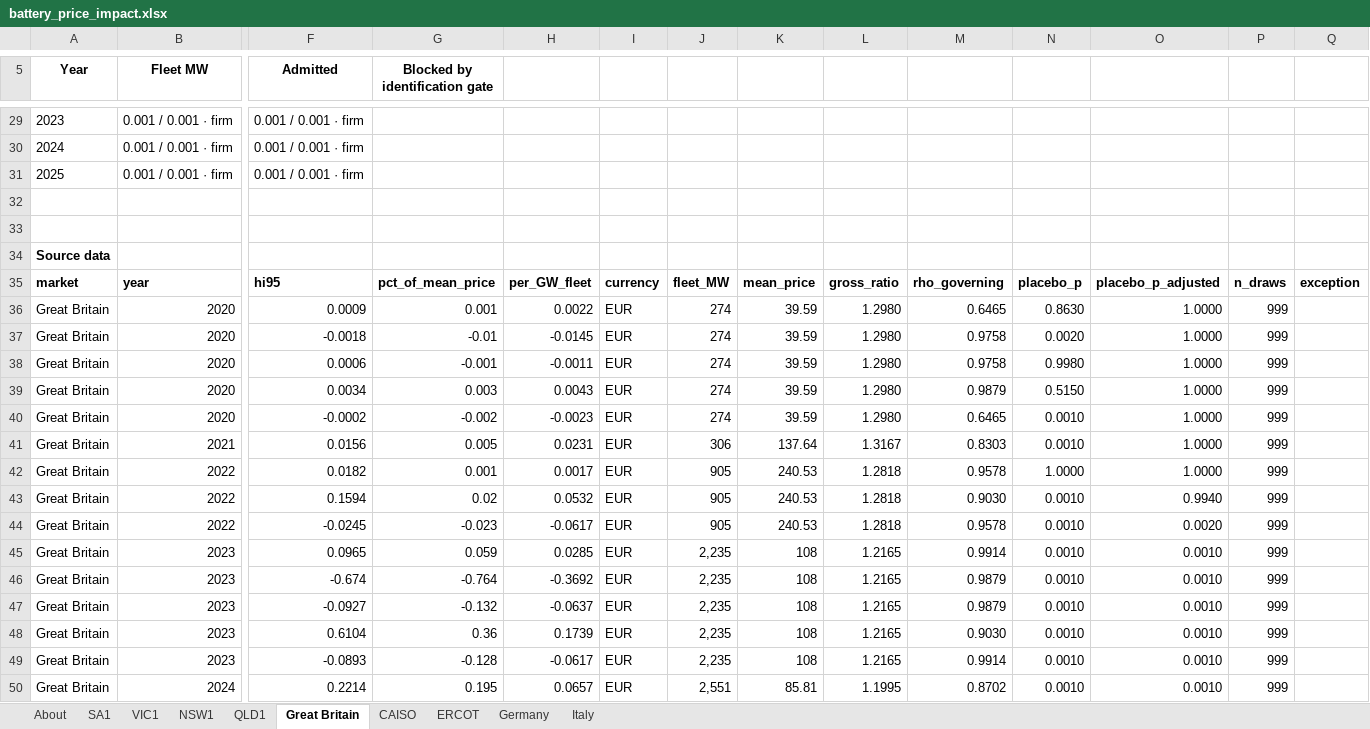
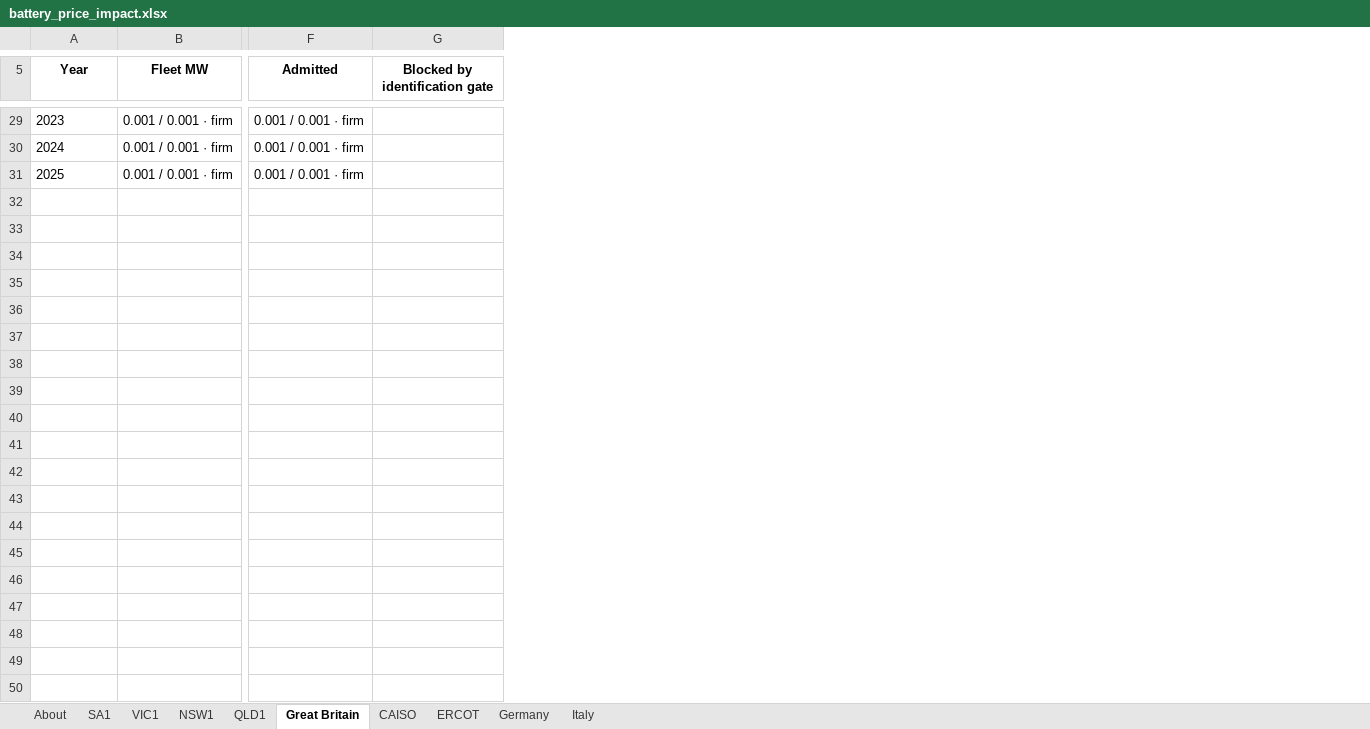
Before and after one commit to karthik25-Hub/github_export_price_analysis, an Excel workbook: battery_price_impact.xlsx, sheet Great Britain, drawn as a sheet; only a part is shown, gaps mark what is left out; values as stored, in another font and other column widths than the file's, no borders; rows hold the shown columns only; the diff covers the shown part only; the diff names each change by its address in the sheet, - before the commit and + after, or states it on an @@ line.

```diff
--- a/battery_price_impact.xlsx (sheet Great Britain)
+++ b/battery_price_impact.xlsx (sheet Great Britain)
-column H, empty
-column I, empty
-column J, empty
-column K, empty
-column L, empty
-column M, empty
-column N, empty
-column O, empty
-column P, empty
-column Q, empty
-row 32: (empty)
-row 33: (empty)
-row 34: Source data
-row 35: market | year | hi95 | pct_of_mean_price | per_GW_fleet | currency | fleet_MW | mean_price | gross_ratio | rho_governing | placebo_p | placebo_p_adjusted | n_draws | exception
-row 36: Great Britain | 2020 | 0.0009 | 0.001 | 0.0022 | EUR | 274 | 39.59 | 1.2980 | 0.6465 | 0.8630 | 1.0000 | 999
-row 37: Great Britain | 2020 | -0.0018 | -0.01 | -0.0145 | EUR | 274 | 39.59 | 1.2980 | 0.9758 | 0.0020 | 1.0000 | 999
-row 38: Great Britain | 2020 | 0.0006 | -0.001 | -0.0011 | EUR | 274 | 39.59 | 1.2980 | 0.9758 | 0.9980 | 1.0000 | 999
-row 39: Great Britain | 2020 | 0.0034 | 0.003 | 0.0043 | EUR | 274 | 39.59 | 1.2980 | 0.9879 | 0.5150 | 1.0000 | 999
-row 40: Great Britain | 2020 | -0.0002 | -0.002 | -0.0023 | EUR | 274 | 39.59 | 1.2980 | 0.6465 | 0.0010 | 1.0000 | 999
-row 41: Great Britain | 2021 | 0.0156 | 0.005 | 0.0231 | EUR | 306 | 137.64 | 1.3167 | 0.8303 | 0.0010 | 1.0000 | 999
-row 42: Great Britain | 2022 | 0.0182 | 0.001 | 0.0017 | EUR | 905 | 240.53 | 1.2818 | 0.9578 | 1.0000 | 1.0000 | 999
-row 43: Great Britain | 2022 | 0.1594 | 0.02 | 0.0532 | EUR | 905 | 240.53 | 1.2818 | 0.9030 | 0.0010 | 0.9940 | 999
-row 44: Great Britain | 2022 | -0.0245 | -0.023 | -0.0617 | EUR | 905 | 240.53 | 1.2818 | 0.9578 | 0.0010 | 0.0020 | 999
-row 45: Great Britain | 2023 | 0.0965 | 0.059 | 0.0285 | EUR | 2,235 | 108 | 1.2165 | 0.9914 | 0.0010 | 0.0010 | 999
-row 46: Great Britain | 2023 | -0.674 | -0.764 | -0.3692 | EUR | 2,235 | 108 | 1.2165 | 0.9879 | 0.0010 | 0.0010 | 999
-row 47: Great Britain | 2023 | -0.0927 | -0.132 | -0.0637 | EUR | 2,235 | 108 | 1.2165 | 0.9879 | 0.0010 | 0.0010 | 999
-row 48: Great Britain | 2023 | 0.6104 | 0.36 | 0.1739 | EUR | 2,235 | 108 | 1.2165 | 0.9030 | 0.0010 | 0.0010 | 999
-row 49: Great Britain | 2023 | -0.0893 | -0.128 | -0.0617 | EUR | 2,235 | 108 | 1.2165 | 0.9914 | 0.0010 | 0.0010 | 999
-row 50: Great Britain | 2024 | 0.2214 | 0.195 | 0.0657 | EUR | 2,551 | 85.81 | 1.1995 | 0.8702 | 0.0010 | 0.0010 | 999
```
Also changed, not shown: 9 removed rows and 1 edited cell elsewhere in this sheet, sheet SA1, sheet VIC1, sheet ERCOT, sheet NSW1, sheet CAISO, sheet QLD1, 2 more sheets, 4 other files.
